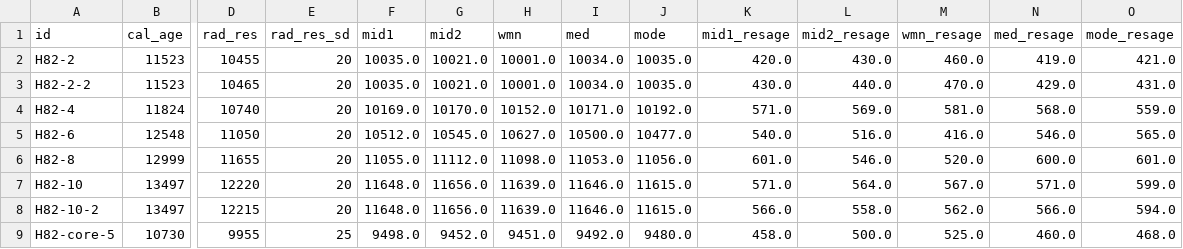
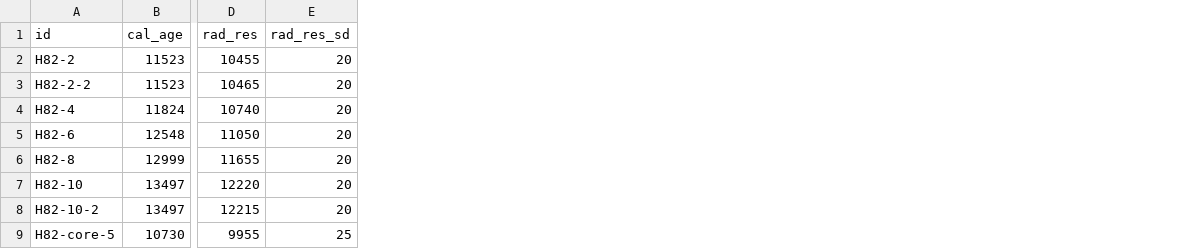
Before and after one commit to cccchou/radcal, a CSV file: InputData/example_radcal_Southon2012/example_radcal_Southon2012_using_IntCal20.14C_output.csv, drawn as a sheet; only a part is shown, gaps mark what is left out; the diff names each change by its address in the sheet, - before the commit and + after, or states it on an @@ line.

```diff
--- a/InputData/example_radcal_Southon2012/example_radcal_Southon2012_using_IntCal20.14C_output.csv
+++ b/InputData/example_radcal_Southon2012/example_radcal_Southon2012_using_IntCal20.14C_output.csv
-column F (mid1), rows 2-9: 10035.0 | 10035.0 | 10169.0 | 10512.0 | 11055.0 | 11648.0 | 11648.0 | 9498.0
-column G (mid2), rows 2-9: 10021.0 | 10021.0 | 10170.0 | 10545.0 | 11112.0 | 11656.0 | 11656.0 | 9452.0
-column H (wmn), rows 2-9: 10001.0 | 10001.0 | 10152.0 | 10627.0 | 11098.0 | 11639.0 | 11639.0 | 9451.0
-column I (med), rows 2-9: 10034.0 | 10034.0 | 10171.0 | 10500.0 | 11053.0 | 11646.0 | 11646.0 | 9492.0
-column J (mode), rows 2-9: 10035.0 | 10035.0 | 10192.0 | 10477.0 | 11056.0 | 11615.0 | 11615.0 | 9480.0
-column K (mid1_resage), rows 2-9: 420.0 | 430.0 | 571.0 | 540.0 | 601.0 | 571.0 | 566.0 | 458.0
-column L (mid2_resage), rows 2-9: 430.0 | 440.0 | 569.0 | 516.0 | 546.0 | 564.0 | 558.0 | 500.0
-column M (wmn_resage), rows 2-9: 460.0 | 470.0 | 581.0 | 416.0 | 520.0 | 567.0 | 562.0 | 525.0
-column N (med_resage), rows 2-9: 419.0 | 429.0 | 568.0 | 546.0 | 600.0 | 571.0 | 566.0 | 460.0
-column O (mode_resage), rows 2-9: 421.0 | 431.0 | 559.0 | 565.0 | 601.0 | 599.0 | 594.0 | 468.0
```
Also changed, not shown: InputData/sk/sk_using_IntCal20.14C_output.csv, 12 other files.
